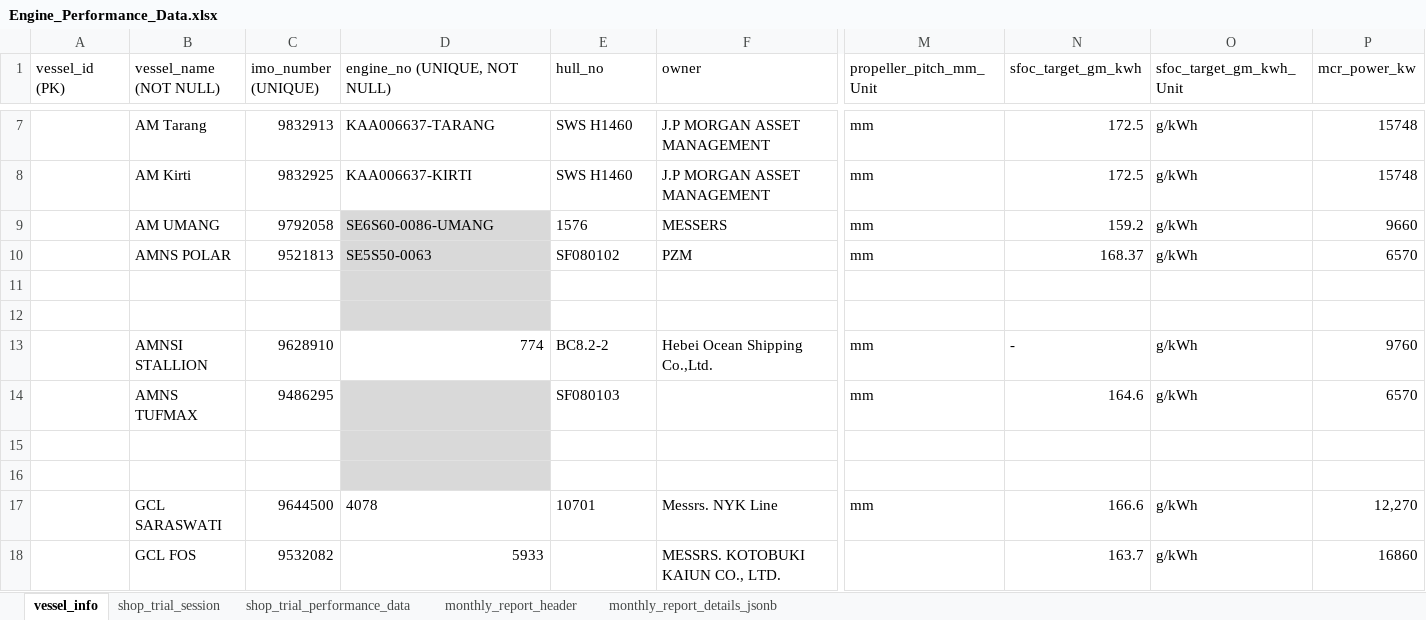
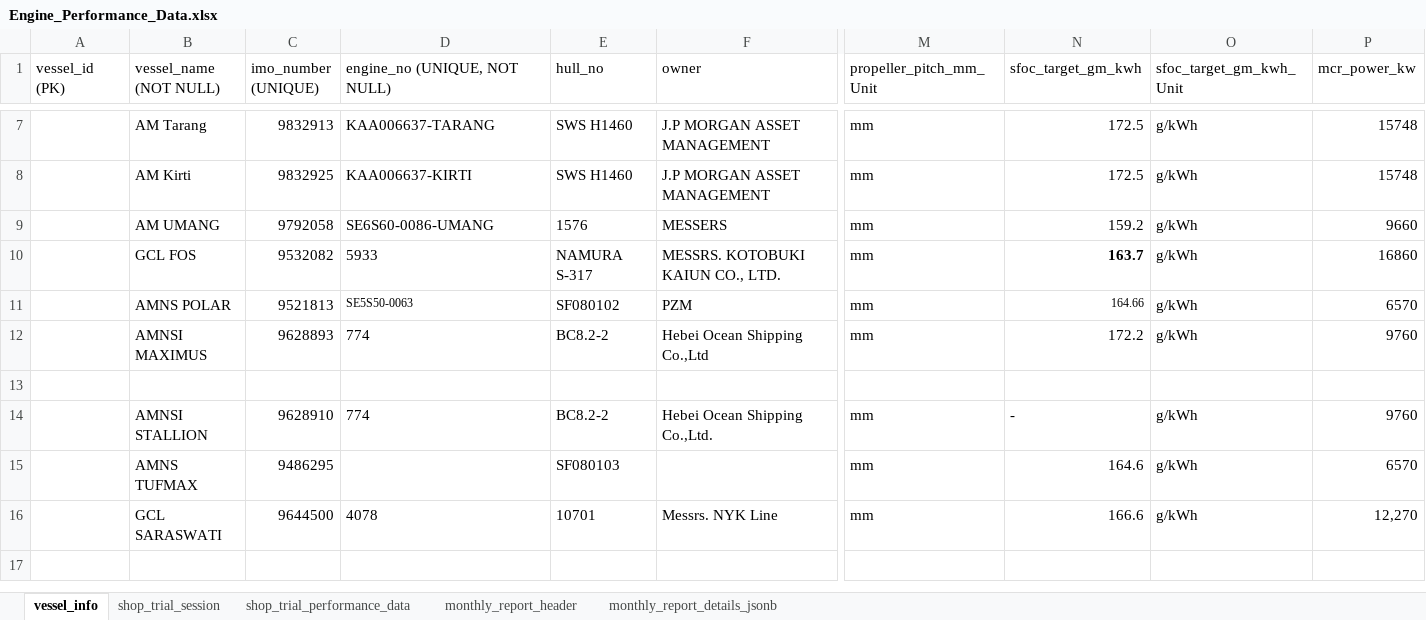
Before and after one commit to Staunch-Software/Workplace, an Excel workbook: Aepms-backend/data/Engine_Performance_Data.xlsx, sheet vessel_info, drawn as a sheet; only a part is shown, gaps mark what is left out; values as stored, in another font and other column widths than the file's, no borders; removed rows and columns are numbered as before the commit, all else as after; rows hold the shown columns only; the diff names each change by its address in the sheet, - before the commit and + after, or states it on an @@ line.

```diff
--- a/Aepms-backend/data/Engine_Performance_Data.xlsx (sheet vessel_info)
+++ b/Aepms-backend/data/Engine_Performance_Data.xlsx (sheet vessel_info)
-D9 fill: #D9D9D9
+D9 fill: none
+row 10:  | GCL FOS | 9532082 | 5933 | NAMURA S-317 | MESSRS. KOTOBUKI KAIUN CO., LTD. | mm | 163.7 | g/kWh | 16860
-D11:D13 fill: #D9D9D9
+D11:D13 fill: none
@@ D11 text size: smaller @@
-N11 (sfoc_target_gm_kwh): 168.37
+N11 (sfoc_target_gm_kwh): 164.66
@@ N11 text size: smaller @@
-row 12: (empty)
+row 12:  | AMNSI MAXIMUS | 9628893 | 774 | BC8.2-2 | Hebei Ocean Shipping Co.,Ltd | mm | 172.2 | g/kWh | 9760
-D14 alignment: right
+D14 alignment: left
-D15 fill: #D9D9D9
+D15 fill: none
-row 15: (empty)
-row 16: (empty)
-row 18:  | GCL FOS | 9532082 | 5933 |  | MESSRS. KOTOBUKI KAIUN CO., LTD. |  | 163.7 | g/kWh | 16860
```
Also changed, not shown: sheet shop_trial_performance_data, 3 other files.
